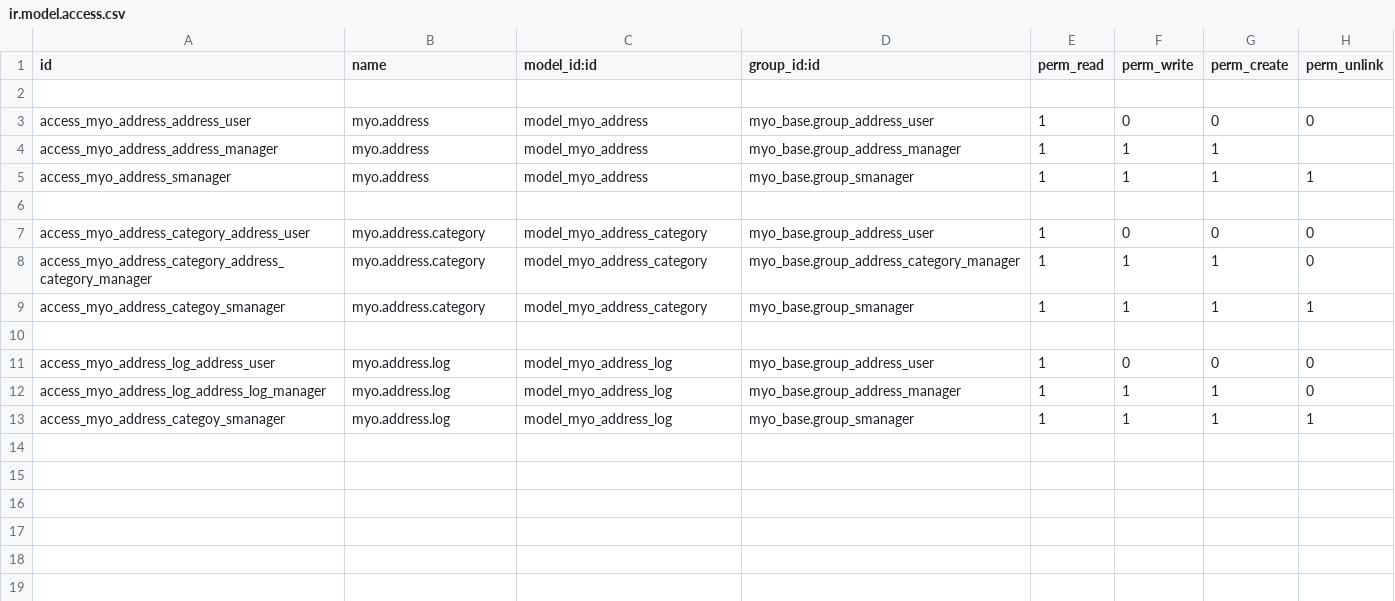
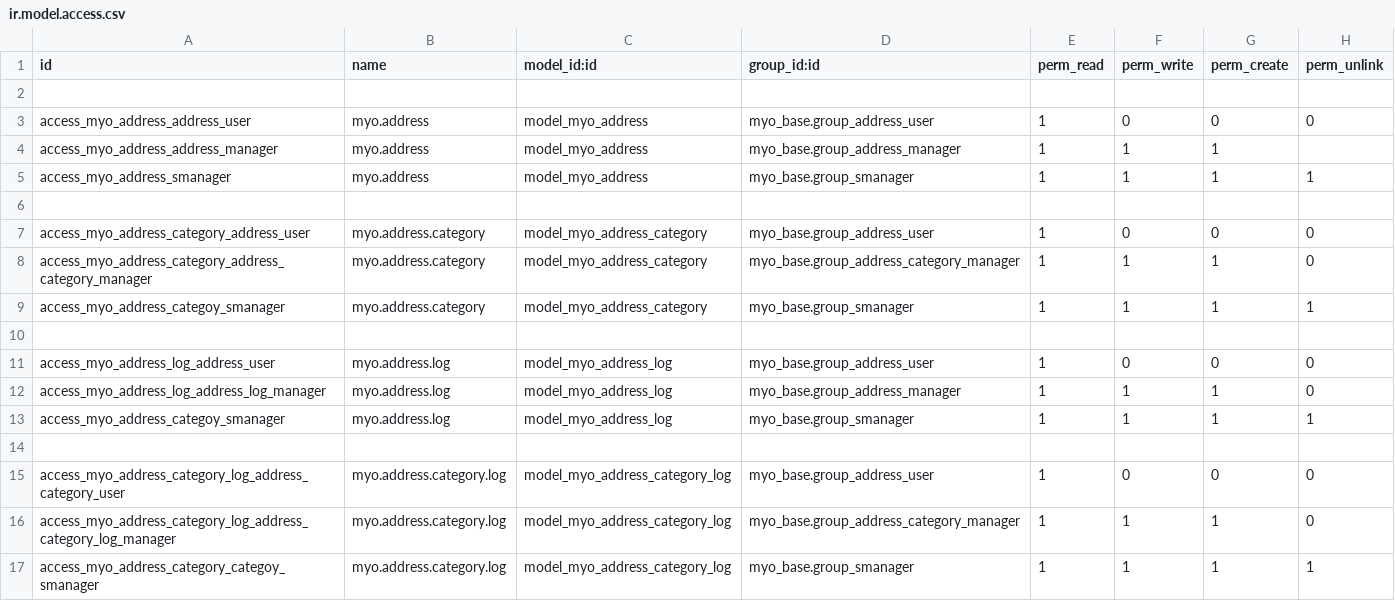
Before and after one commit to MostlyOpen/odoo_addons, a CSV file: myo_address/security/ir.model.access.csv, drawn as a sheet.

Commit message:
[IMP] myo_address

```diff
--- a/myo_address/security/ir.model.access.csv
+++ b/myo_address/security/ir.model.access.csv
@@ -13 +13,5 @@ access_myo_address_log_address_log_manager,myo.address.log,model_myo_address_log
 access_myo_address_categoy_smanager,myo.address.log,model_myo_address_log,myo_base.group_smanager,1,1,1,1
+
+access_myo_address_category_log_address_category_user,myo.address.category.log,model_myo_address_category_log,myo_base.group_address_user,1,0,0,0
+access_myo_address_category_log_address_category_log_manager,myo.address.category.log,model_myo_address_category_log,myo_base.group_address_category_manager,1,1,1,0
+access_myo_address_category_categoy_smanager,myo.address.category.log,model_myo_address_category_log,myo_base.group_smanager,1,1,1,1
```
Also changed, not shown: 5 other files.
